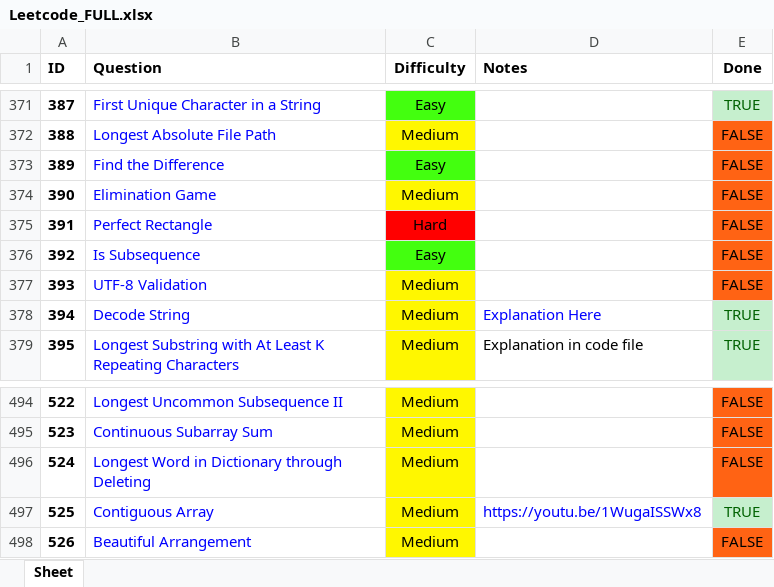
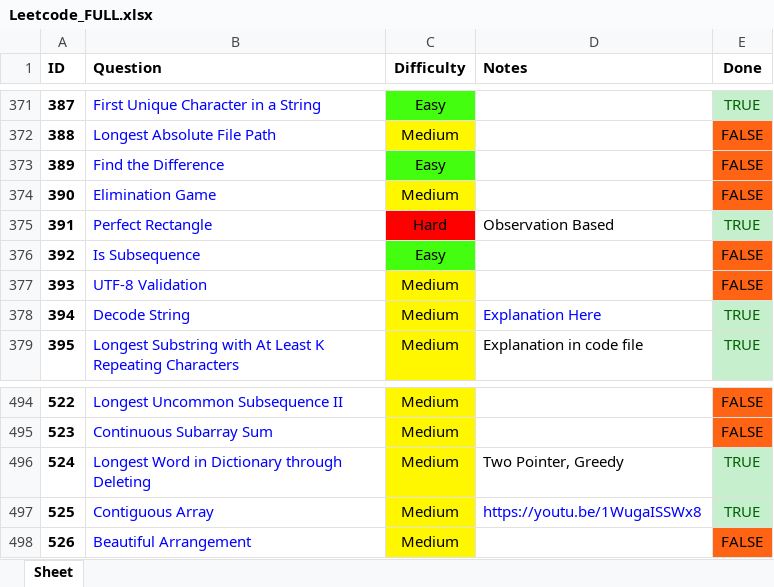
Before and after one commit to RohanTrix/Competitive-Practice, an Excel workbook: DOCS/Leetcode_FULL.xlsx, sheet Sheet, drawn as a sheet; only a part is shown, gaps mark what is left out; values as stored, in another font and other column widths than the file's, no borders; the diff names each change by its address in the sheet, - before the commit and + after, or states it on an @@ line.

```diff
--- a/DOCS/Leetcode_FULL.xlsx (sheet Sheet)
+++ b/DOCS/Leetcode_FULL.xlsx (sheet Sheet)
-D375 (Notes): (empty)
+D375 (Notes): Observation Based
-E375 (Done): FALSE
+E375 (Done): TRUE
@@ E375 fill: #FF6314 → #C6EFCE, text colour: black → #006100 @@
-D496 (Notes): (empty)
+D496 (Notes): Two Pointer, Greedy
-E496 (Done): FALSE
+E496 (Done): TRUE
@@ E496 fill: #FF6314 → #C6EFCE, text colour: black → #006100 @@
```
Also changed, not shown: 5 other files.
